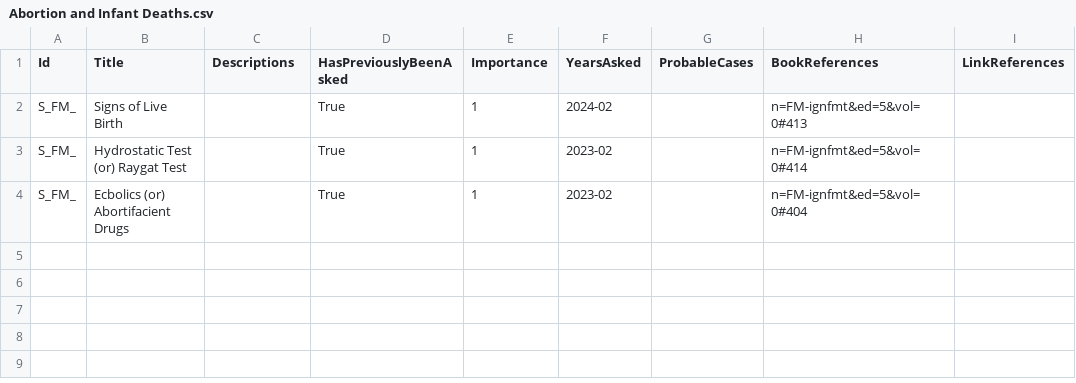
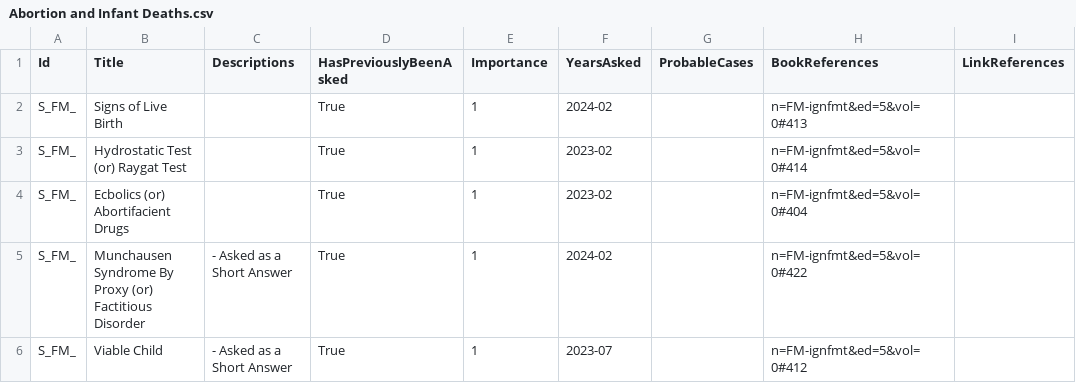
Before and after one commit to symptum/Symptum.Data, a CSV file: src/Symptum.Data/Subjects/Forensic Medicine/Question Bank/Paper 0/Abortion and Infant Deaths.csv, drawn as a sheet; the diff names each change by its address in the sheet, - before the commit and + after, or states it on an @@ line.

```diff
--- a/src/Symptum.Data/Subjects/Forensic Medicine/Question Bank/Paper 0/Abortion and Infant Deaths.csv
+++ b/src/Symptum.Data/Subjects/Forensic Medicine/Question Bank/Paper 0/Abortion and Infant Deaths.csv
+row 5: S_FM_ | Munchausen Syndrome By Proxy (or) Factitious Disorder | - Asked as a Short Answer | True | 1 | 2024-02 |  | n=FM-ignfmt&ed=5&vol=0#422
+row 6: S_FM_ | Viable Child | - Asked as a Short Answer | True | 1 | 2023-07 |  | n=FM-ignfmt&ed=5&vol=0#412
```
Also changed, not shown: src/Symptum.Data/Subjects/Forensic Medicine/Question Bank/Paper 0/Asphyxial Death.csv, src/Symptum.Data/Subjects/Forensic Medicine/Question Bank/Paper 0/Death and Postmortem Changes.csv, 15 other files.
